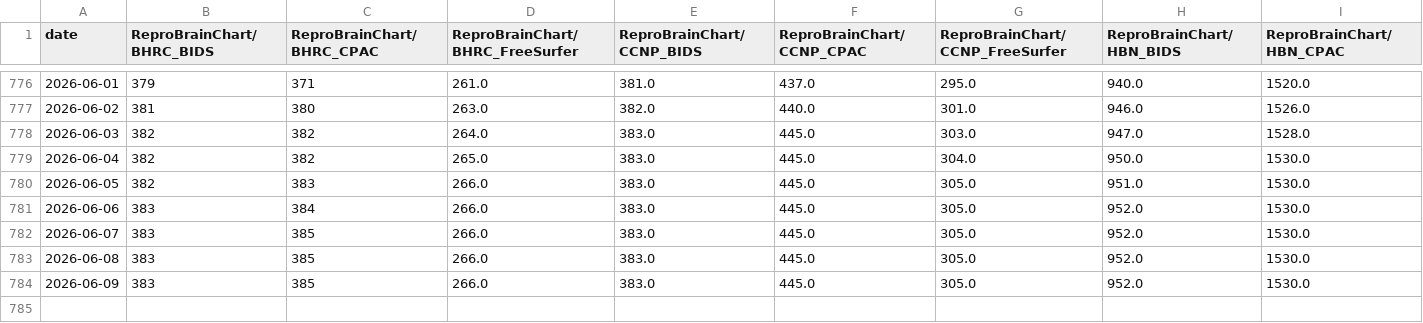
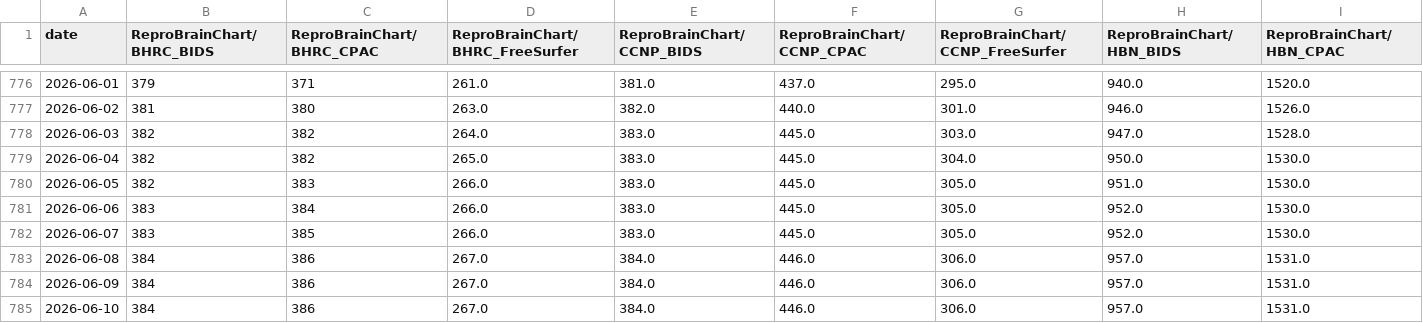
Before and after one commit to ReproBrainChart/ReproBrainChart.github.io, a CSV file: _data/clone-tracking/cumulative/all_repos_cumulative.csv, drawn as a sheet; only a part is shown, gaps mark what is left out; rows hold the shown columns only; the diff covers the shown part only; the diff names each change by its address in the sheet, - before the commit and + after, or states it on an @@ line.

```diff
--- a/_data/clone-tracking/cumulative/all_repos_cumulative.csv
+++ b/_data/clone-tracking/cumulative/all_repos_cumulative.csv
-B783:B784 (ReproBrainChart/BHRC_BIDS): 383
+B783:B784 (ReproBrainChart/BHRC_BIDS): 384
-C783:C784 (ReproBrainChart/BHRC_CPAC): 385
+C783:C784 (ReproBrainChart/BHRC_CPAC): 386
-D783:D784 (ReproBrainChart/BHRC_FreeSurfer): 266.0
+D783:D784 (ReproBrainChart/BHRC_FreeSurfer): 267.0
-E783:E784 (ReproBrainChart/CCNP_BIDS): 383.0
+E783:E784 (ReproBrainChart/CCNP_BIDS): 384.0
-F783:F784 (ReproBrainChart/CCNP_CPAC): 445.0
+F783:F784 (ReproBrainChart/CCNP_CPAC): 446.0
-G783:G784 (ReproBrainChart/CCNP_FreeSurfer): 305.0
+G783:G784 (ReproBrainChart/CCNP_FreeSurfer): 306.0
-H783:H784 (ReproBrainChart/HBN_BIDS): 952.0
+H783:H784 (ReproBrainChart/HBN_BIDS): 957.0
-I783:I784 (ReproBrainChart/HBN_CPAC): 1530.0
+I783:I784 (ReproBrainChart/HBN_CPAC): 1531.0
+row 785: 2026-06-10 | 384 | 386 | 267.0 | 384.0 | 446.0 | 306.0 | 957.0 | 1531.0
```
Also changed, not shown: 16 edited cells elsewhere in this file, _data/clone-tracking/cumulative/ReproBrainChart_BHRC_BIDS_cum_clones.csv, _data/clone-tracking/cumulative/ReproBrainChart_BHRC_CPAC_cum_clones.csv, 28 other files.
